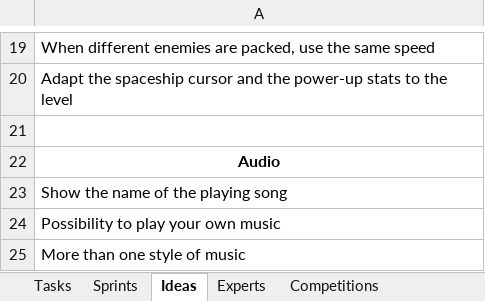
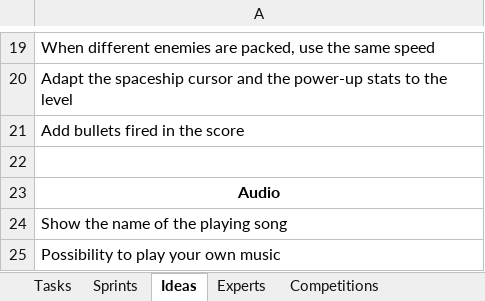
Before and after one commit to jodigiordano/commander, an Excel workbook: Utilities/Tasks.xlsx, sheet Ideas, drawn as a sheet; only a part is shown, gaps mark what is left out; the shorter side is filled out with more unchanged rows; values as stored, in another font and other column widths than the file's, no borders; the diff names each change by its address in the sheet, - before the commit and + after, or states it on an @@ line.

```diff
--- a/Utilities/Tasks.xlsx (sheet Ideas)
+++ b/Utilities/Tasks.xlsx (sheet Ideas)
+row 21: Add bullets fired in the score
```
Also changed, not shown: 29 other files.
